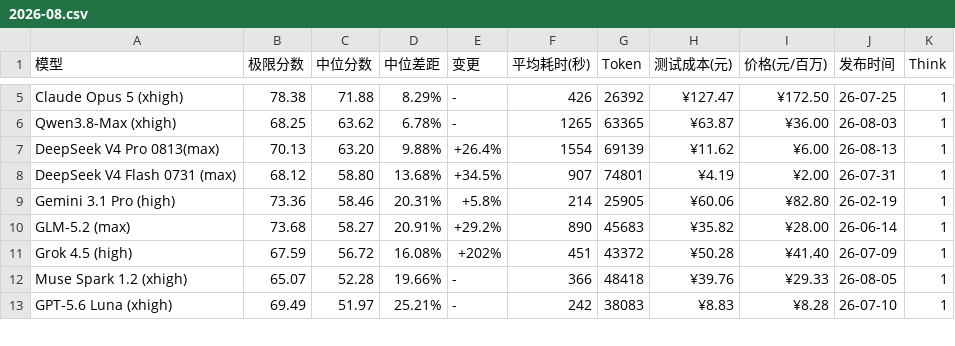
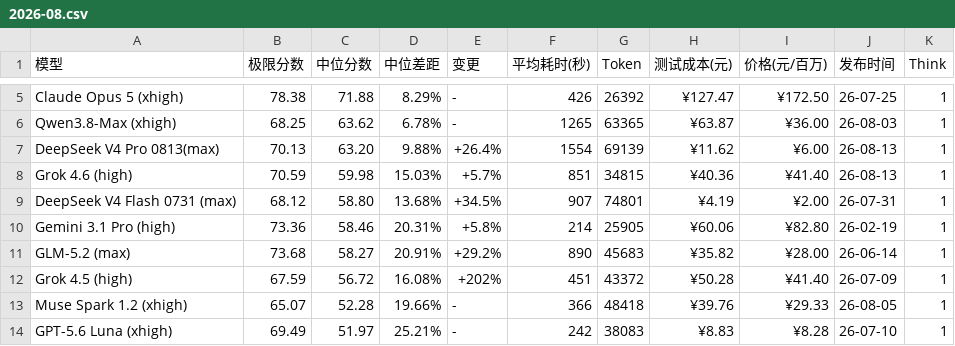
Before and after one commit to llm2014/llm_benchmark, a CSV file: docs/data/logic/2026-08.csv, drawn as a sheet; only a part is shown, gaps mark what is left out; the diff names each change by its address in the sheet, - before the commit and + after, or states it on an @@ line.

Commit message:
add grok4.6

```diff
--- a/docs/data/logic/2026-08.csv
+++ b/docs/data/logic/2026-08.csv
+row 8: Grok 4.6 (high) | 70.59 | 59.98 | 15.03% | +5.7% | 851 | 34815 | ¥40.36 | ¥41.40 | 26-08-13 | 1
```
